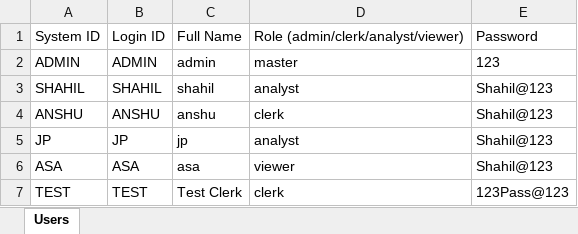
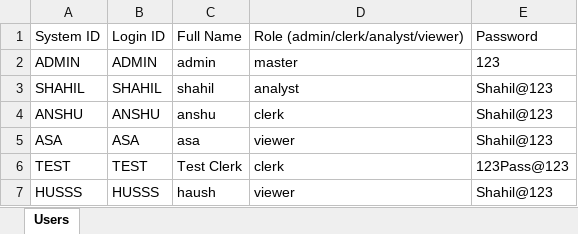
Before and after one commit to anshumanbhagat619/tea.flc, an Excel workbook: System_Users.xlsx, sheet Users, drawn as a sheet; values as stored, in another font and other column widths than the file's, no borders; removed rows and columns are numbered as before the commit, all else as after; the diff names each change by its address in the sheet, - before the commit and + after, or states it on an @@ line.

```diff
--- a/System_Users.xlsx (sheet Users)
+++ b/System_Users.xlsx (sheet Users)
-row 5: JP | JP | jp | analyst | Shahil@123
+row 7: HUSSS | HUSSS | haush | viewer | Shahil@123
```
Also changed, not shown: 1 other file.
